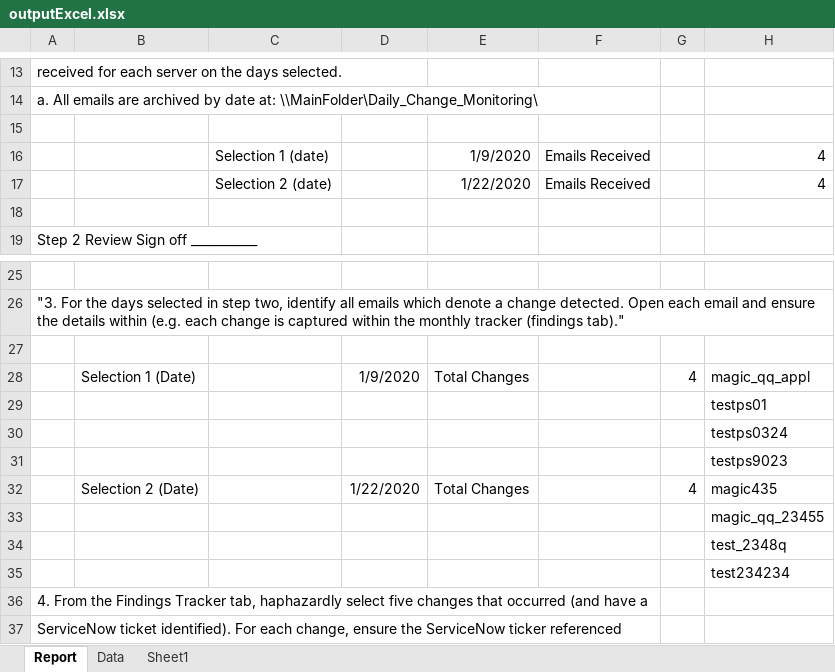
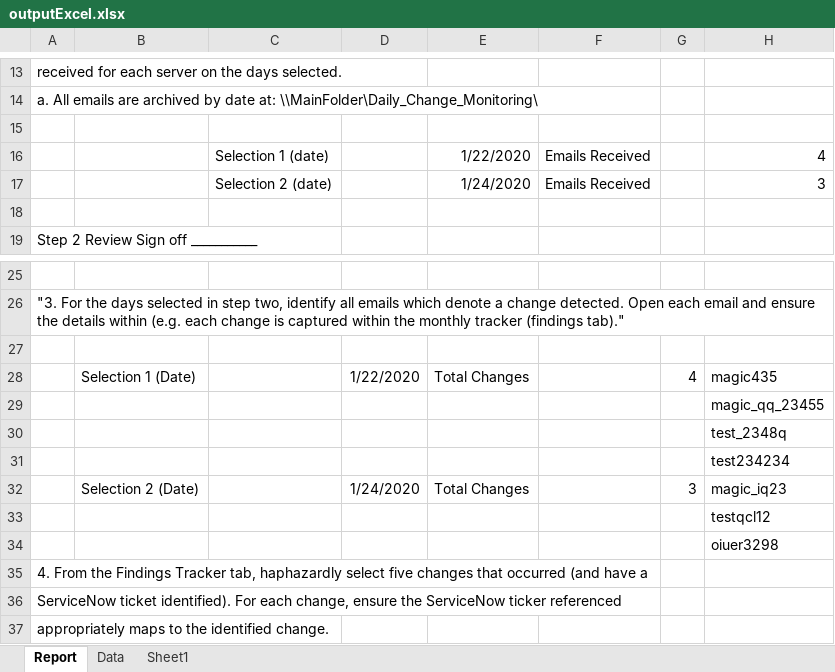
Before and after one commit to doidgedylan/Robotic_Process_Automation, an Excel workbook: outputExcel.xlsx, sheet Report, drawn as a sheet; only a part is shown, gaps mark what is left out; the shorter side is filled out with more unchanged rows; values as stored, in another font and other column widths than the file's, no borders; removed rows and columns are numbered as before the commit, all else as after; the diff names each change by its address in the sheet, - before the commit and + after, or states it on an @@ line.

```diff
--- a/outputExcel.xlsx (sheet Report)
+++ b/outputExcel.xlsx (sheet Report)
-E16: 1/9/2020
+E16: 1/22/2020
-E17: 1/22/2020
+E17: 1/24/2020
-H17: 4
+H17: 3
-row 28:  | Selection 1 (Date) |  | 1/9/2020 | Total Changes |  | 4 | magic_qq_appl
-row 29:  |  |  |  |  |  |  | testps01
-row 30:  |  |  |  |  |  |  | testps0324
-row 31:  |  |  |  |  |  |  | testps9023
-B28: Selection 2 (Date)
+B28: Selection 1 (Date)
+row 32:  | Selection 2 (Date) |  | 1/24/2020 | Total Changes |  | 3 | magic_iq23
+row 33:  |  |  |  |  |  |  | testqcl12
+row 34:  |  |  |  |  |  |  | oiuer3298
```
Also changed, not shown: sheet Data, 3 other files.
